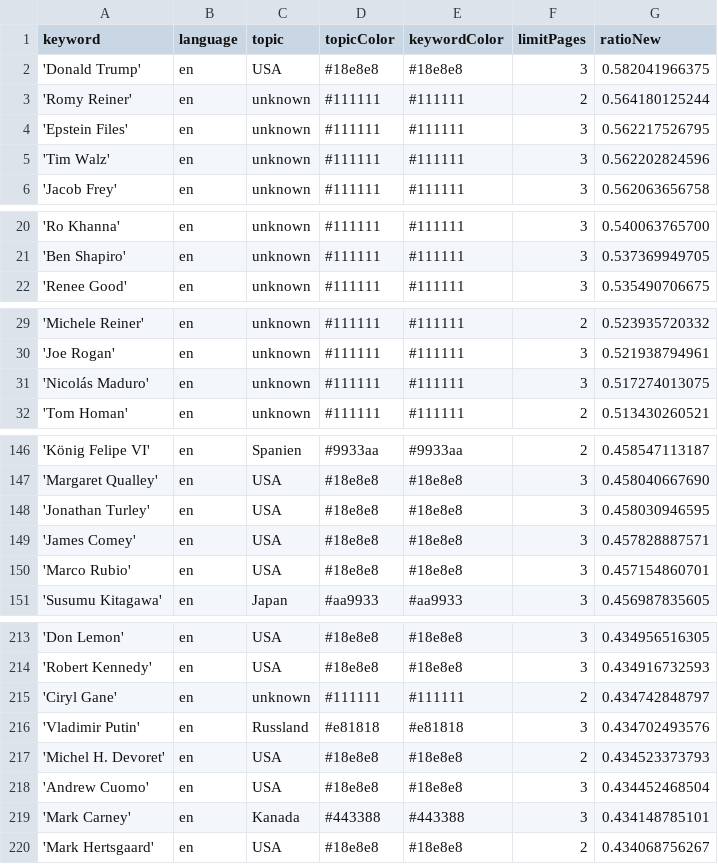
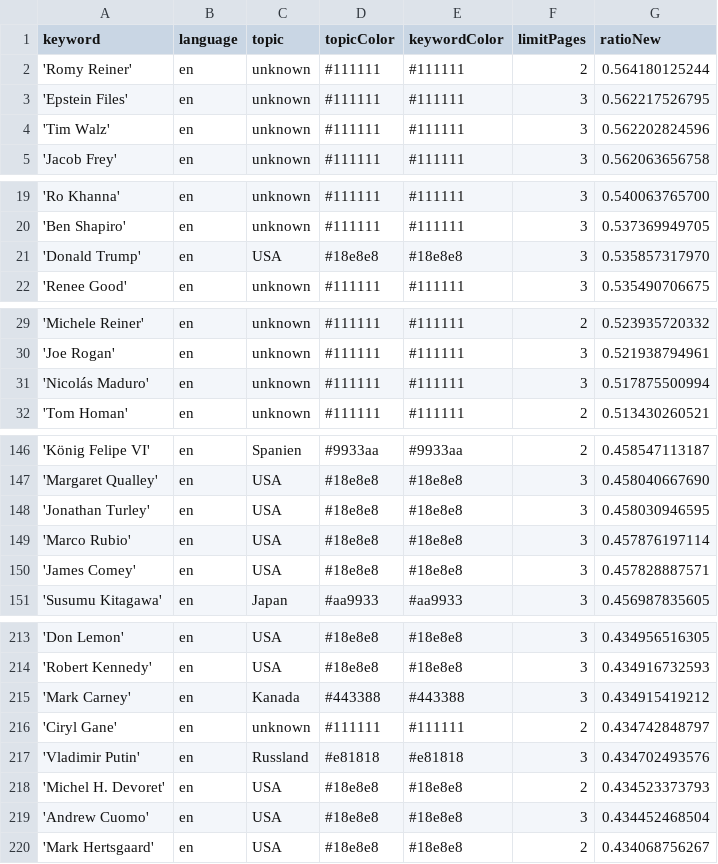
Before and after one commit to JoPhi24-news/peopleWhisperer, a CSV file: keywords.csv, drawn as a sheet; only a part is shown, gaps mark what is left out; the diff covers the shown part only.

```diff
--- a/keywords.csv
+++ b/keywords.csv
@@ -1,3 +1,2 @@
 keyword,language,topic,topicColor,keywordColor,limitPages,ratioNew
-'Donald Trump',en,USA,#18e8e8,#18e8e8,3,0.582041966375
 'Romy Reiner',en,unknown,#111111,#111111,2,0.564180125244
@@ -21,2 +20,3 @@ keyword,language,topic,topicColor,keywordColor,limitPages,ratioNew
 'Ben Shapiro',en,unknown,#111111,#111111,3,0.537369949705
+'Donald Trump',en,USA,#18e8e8,#18e8e8,3,0.535857317970
 'Renee Good',en,unknown,#111111,#111111,3,0.535490706675
@@ -30,3 +30,3 @@ keyword,language,topic,topicColor,keywordColor,limitPages,ratioNew
 'Joe Rogan',en,unknown,#111111,#111111,3,0.521938794961
-'Nicolás Maduro',en,unknown,#111111,#111111,3,0.517274013075
+'Nicolás Maduro',en,unknown,#111111,#111111,3,0.517875500994
 'Tom Homan',en,unknown,#111111,#111111,2,0.513430260521
@@ -148,4 +148,4 @@ keyword,language,topic,topicColor,keywordColor,limitPages,ratioNew
 'Jonathan Turley',en,USA,#18e8e8,#18e8e8,3,0.458030946595
+'Marco Rubio',en,USA,#18e8e8,#18e8e8,3,0.457876197114
 'James Comey',en,USA,#18e8e8,#18e8e8,3,0.457828887571
-'Marco Rubio',en,USA,#18e8e8,#18e8e8,3,0.457154860701
 'Susumu Kitagawa',en,Japan,#aa9933,#aa9933,3,0.456987835605
@@ -214,2 +214,3 @@ keyword,language,topic,topicColor,keywordColor,limitPages,ratioNew
 'Robert Kennedy',en,USA,#18e8e8,#18e8e8,3,0.434916732593
+'Mark Carney',en,Kanada,#443388,#443388,3,0.434915419212
 'Ciryl Gane',en,unknown,#111111,#111111,2,0.434742848797
@@ -218,3 +219,2 @@ keyword,language,topic,topicColor,keywordColor,limitPages,ratioNew
 'Andrew Cuomo',en,USA,#18e8e8,#18e8e8,3,0.434452468504
-'Mark Carney',en,Kanada,#443388,#443388,3,0.434148785101
 'Mark Hertsgaard',en,USA,#18e8e8,#18e8e8,2,0.434068756267
```
Also changed, not shown: 2 edited cells elsewhere in this file, csv/news_2026_01.csv, csv/news_2026_02.csv.
